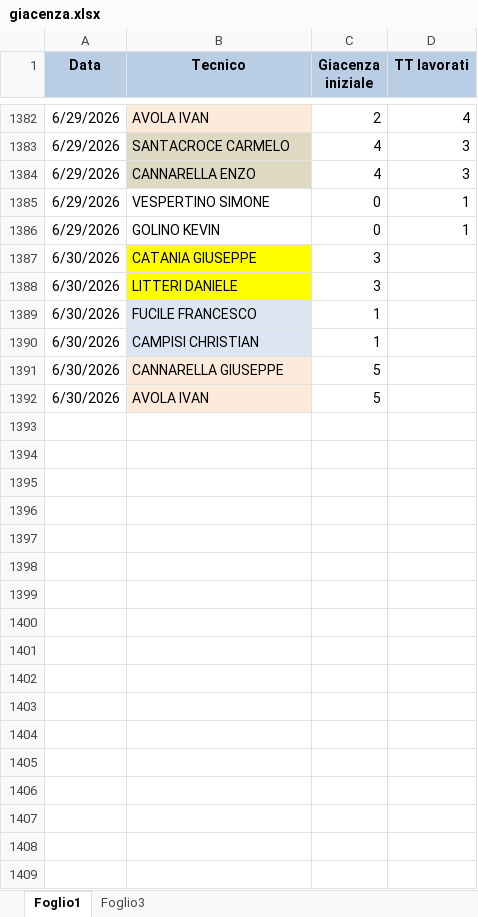
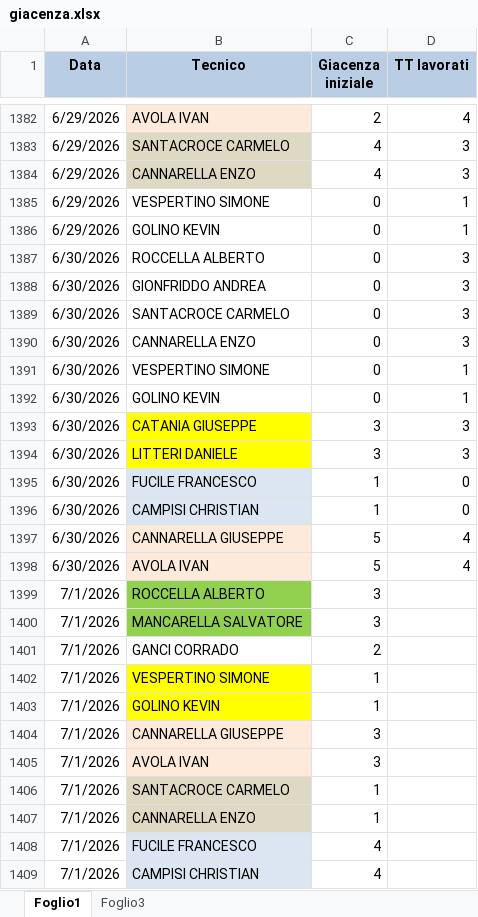
Before and after one commit to lbianco11197/Avanzamento-Impulsiva-v2, an Excel workbook: giacenza.xlsx, sheet Foglio1, drawn as a sheet; only a part is shown, gaps mark what is left out; values as stored, in another font and other column widths than the file's, no borders; addresses are those after the commit; the diff names each change by its address in the sheet, - before the commit and + after, or states it on an @@ line.

Commit message:
Aggiornato giacenza.xlsx da lbianco via Streamlit

```diff
--- a/giacenza.xlsx (sheet Foglio1)
+++ b/giacenza.xlsx (sheet Foglio1)
+row 1387: 6/30/2026 | ROCCELLA ALBERTO | 0 | 3
+row 1388: 6/30/2026 | GIONFRIDDO ANDREA | 0 | 3
+row 1389: 6/30/2026 | SANTACROCE CARMELO | 0 | 3
+row 1390: 6/30/2026 | CANNARELLA ENZO | 0 | 3
+row 1391: 6/30/2026 | VESPERTINO SIMONE | 0 | 1
+row 1392: 6/30/2026 | GOLINO KEVIN | 0 | 1
-D1393:D1394 (TT lavorati): (empty)
+D1393:D1394 (TT lavorati): 3
-D1395:D1396 (TT lavorati): (empty)
+D1395:D1396 (TT lavorati): 0
-D1397:D1398 (TT lavorati): (empty)
+D1397:D1398 (TT lavorati): 4
+row 1399: 7/1/2026 | ROCCELLA ALBERTO | 3
+row 1400: 7/1/2026 | MANCARELLA SALVATORE | 3
+row 1401: 7/1/2026 | GANCI CORRADO | 2
+row 1402: 7/1/2026 | VESPERTINO SIMONE | 1
+row 1403: 7/1/2026 | GOLINO KEVIN | 1
+row 1404: 7/1/2026 | CANNARELLA GIUSEPPE | 3
+row 1405: 7/1/2026 | AVOLA IVAN | 3
+row 1406: 7/1/2026 | SANTACROCE CARMELO | 1
+row 1407: 7/1/2026 | CANNARELLA ENZO | 1
+row 1408: 7/1/2026 | FUCILE FRANCESCO | 4
+row 1409: 7/1/2026 | CAMPISI CHRISTIAN | 4
```
